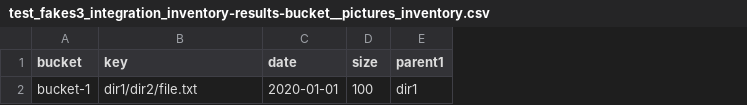
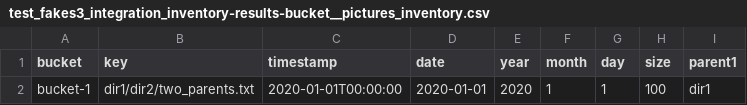
Before and after one commit to stevezieglerva/s3_inventory_with_dirs, a CSV file: test_fakes3_integration_inventory-results-bucket__pictures_inventory.csv, drawn as a sheet; only a part is shown; the diff names each change by its address in the sheet, - before the commit and + after, or states it on an @@ line.

Commit message:
write out new columns and pass tests

```diff
--- a/test_fakes3_integration_inventory-results-bucket__pictures_inventory.csv
+++ b/test_fakes3_integration_inventory-results-bucket__pictures_inventory.csv
+column C (timestamp), row 2: 2020-01-01T00:00:00
+column E (year), row 2: 2020
+column F (month), row 2: 1
+column G (day), row 2: 1
-B2 (key): dir1/dir2/file.txt
+B2 (key): dir1/dir2/two_parents.txt
```
Also changed, not shown: 2 other files.
